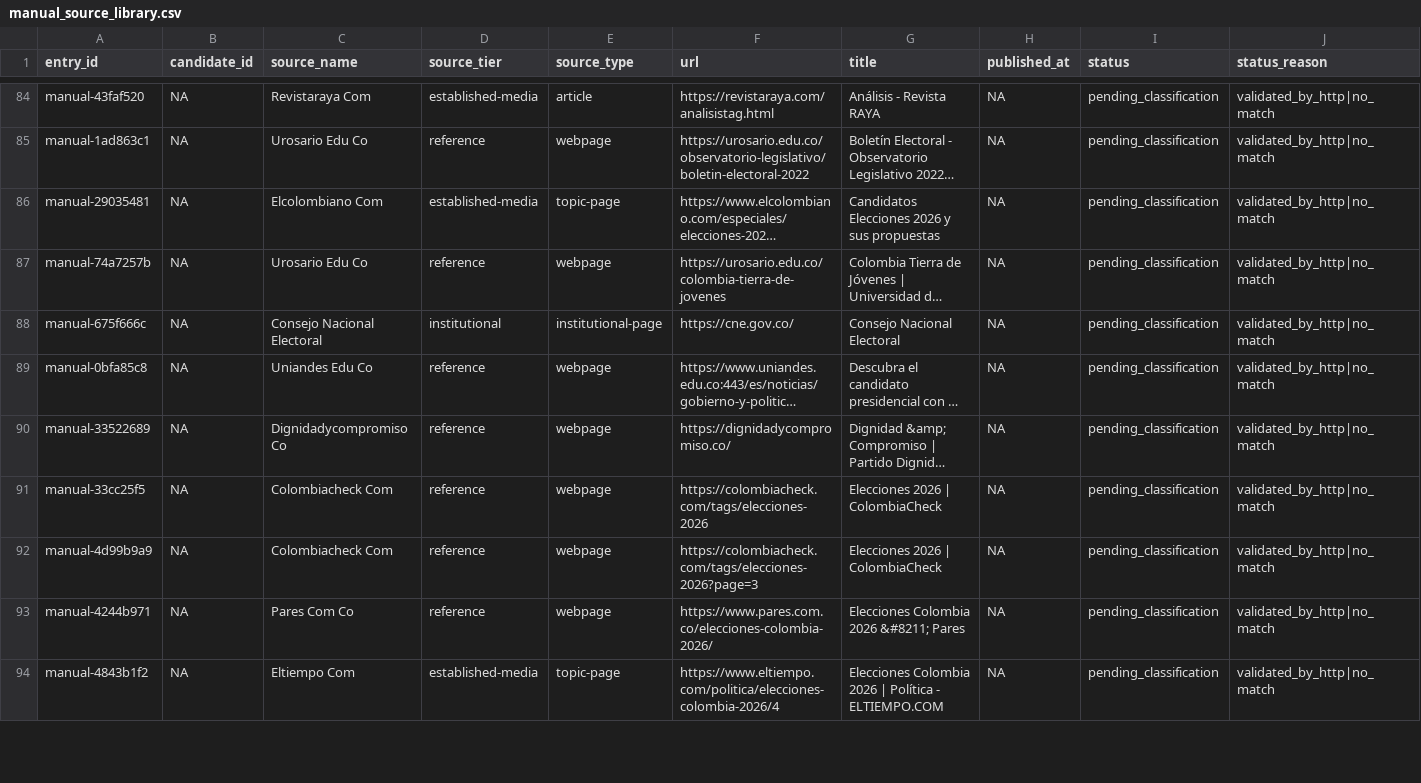
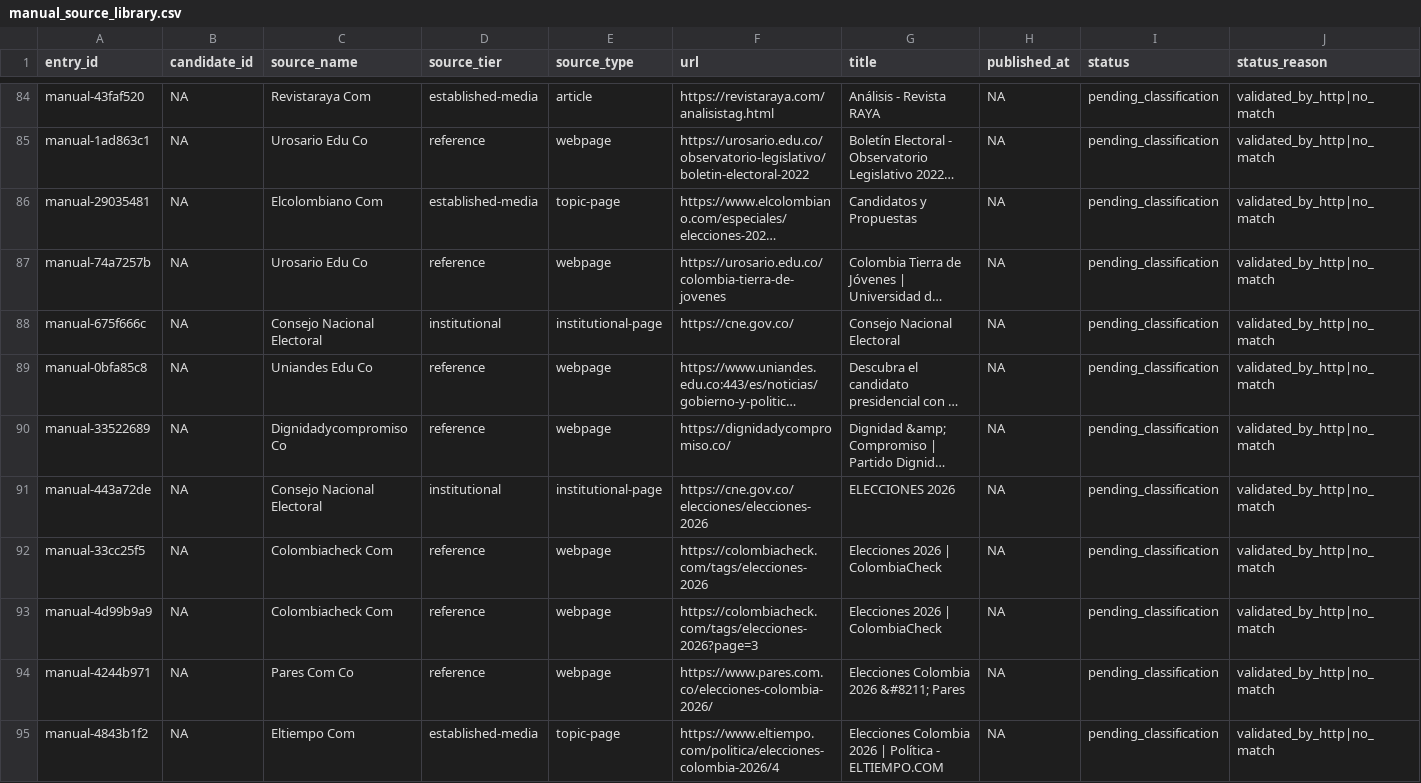
Before and after one commit to randrescastaneda/candidatos_presidenciales_colombia_2026, a CSV file: data/processed/manual_source_library.csv, drawn as a sheet; only a part is shown, gaps mark what is left out; long unchanged cells end in …; rows hold the shown columns only; the diff covers the shown part only; the diff names each change by its address in the sheet, - before the commit and + after, or states it on an @@ line.

```diff
--- a/data/processed/manual_source_library.csv
+++ b/data/processed/manual_source_library.csv
-G86 (title): Candidatos Elecciones 2026 y sus propuestas
+G86 (title): Candidatos y Propuestas
+row 91: manual-443a72de | NA | Consejo Nacional Electoral | institutional | institutional-page | https://cne.gov.co/elecciones/elecciones-2026 | ELECCIONES 2026 | NA | pending_classification | validated_by_http|no_match
```
Also changed, not shown: 7 added rows, 2 removed rows and 7 edited cells elsewhere in this file, data/processed/claim_records.csv, data/processed/manual_source_registry.csv, 46 other files.
